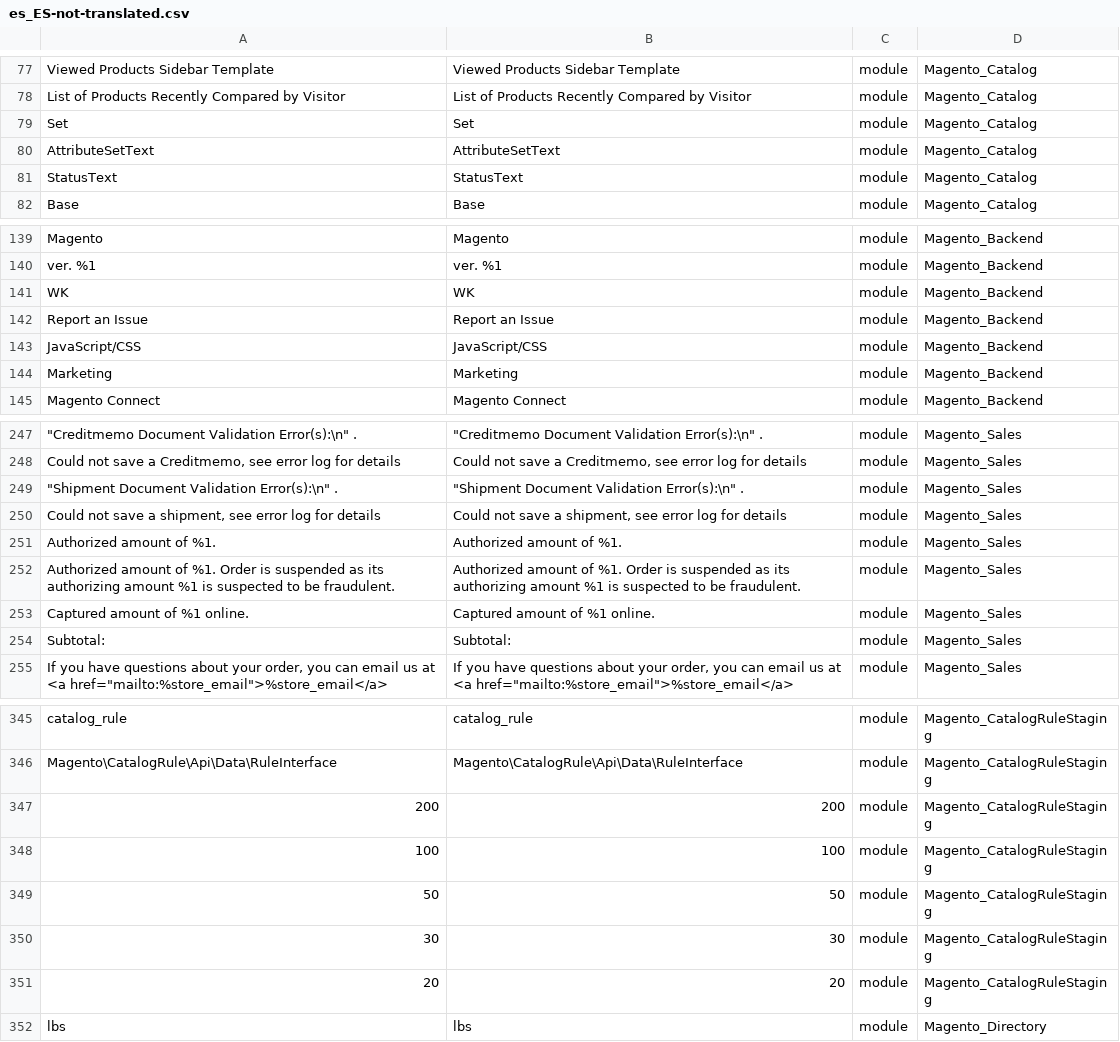
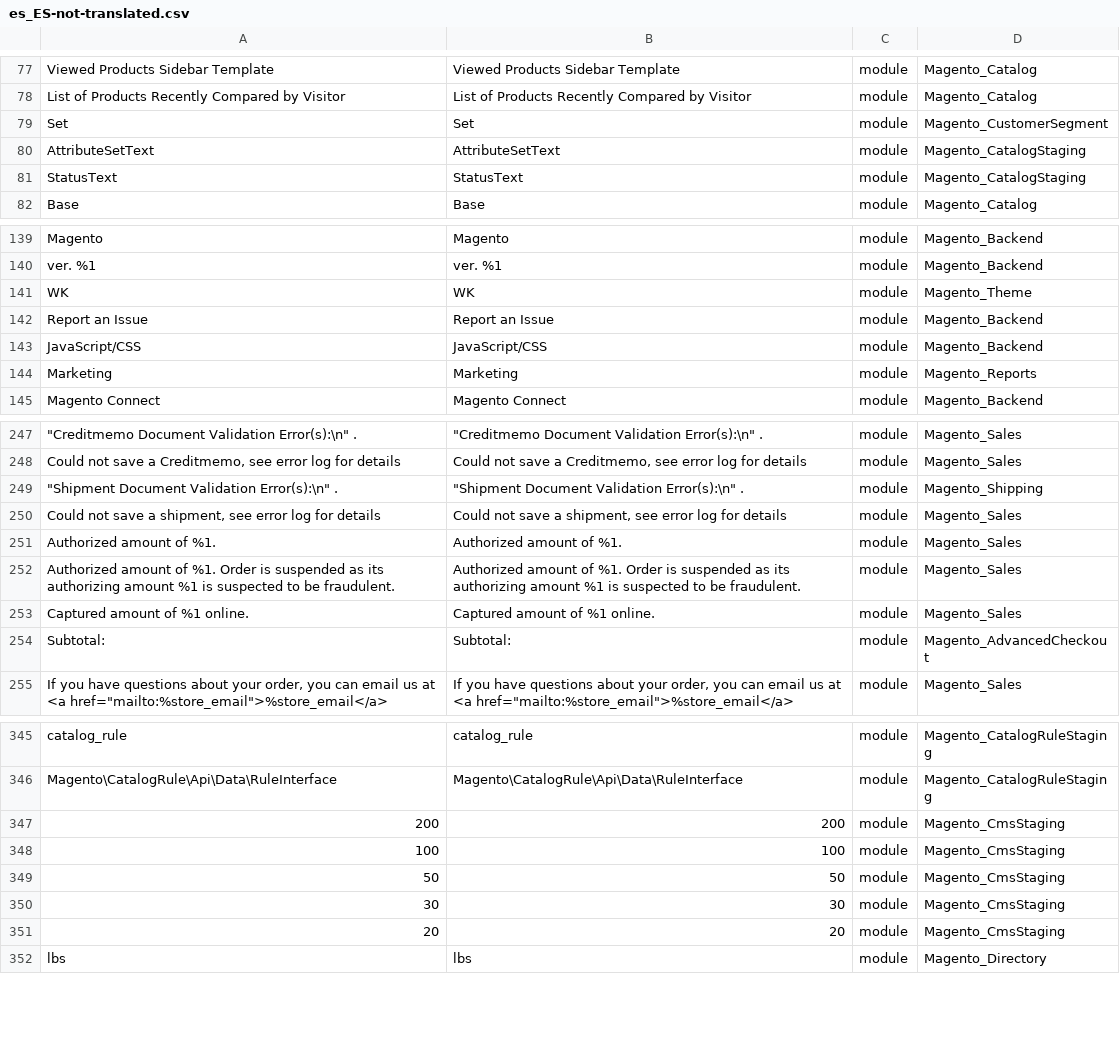
Before and after one commit to eusonlito/magento2-language-es_es, a CSV file: es_ES-not-translated.csv, drawn as a sheet; only a part is shown, gaps mark what is left out; the diff covers the shown part only.

```diff
--- a/es_ES-not-translated.csv
+++ b/es_ES-not-translated.csv
@@ -78,5 +78,5 @@
 "List of Products Recently Compared by Visitor","List of Products Recently Compared by Visitor","module","Magento_Catalog"
-"Set","Set","module","Magento_Catalog"
-"AttributeSetText","AttributeSetText","module","Magento_Catalog"
-"StatusText","StatusText","module","Magento_Catalog"
+"Set","Set","module","Magento_CustomerSegment"
+"AttributeSetText","AttributeSetText","module","Magento_CatalogStaging"
+"StatusText","StatusText","module","Magento_CatalogStaging"
 "Base","Base","module","Magento_Catalog"
@@ -140,6 +140,6 @@
 "ver. %1","ver. %1","module","Magento_Backend"
-"WK","WK","module","Magento_Backend"
+"WK","WK","module","Magento_Theme"
 "Report an Issue","Report an Issue","module","Magento_Backend"
 "JavaScript/CSS","JavaScript/CSS","module","Magento_Backend"
-"Marketing","Marketing","module","Magento_Backend"
+"Marketing","Marketing","module","Magento_Reports"
 "Magento Connect","Magento Connect","module","Magento_Backend"
@@ -248,3 +248,3 @@
 "Could not save a Creditmemo, see error log for details","Could not save a Creditmemo, see error log for details","module","Magento_Sales"
-"""Shipment Document Validation Error(s):\n"" .","""Shipment Document Validation Error(s):\n"" .","module","Magento_Sales"
+"""Shipment Document Validation Error(s):\n"" .","""Shipment Document Validation Error(s):\n"" .","module","Magento_Shipping"
 "Could not save a shipment, see error log for details","Could not save a shipment, see error log for details","module","Magento_Sales"
@@ -253,3 +253,3 @@
 "Captured amount of %1 online.","Captured amount of %1 online.","module","Magento_Sales"
-"Subtotal:","Subtotal:","module","Magento_Sales"
+"Subtotal:","Subtotal:","module","Magento_AdvancedCheckout"
 "If you have questions about your order, you can email us at <a href=""mailto:%store_email"">%store_email</a>","If you have questions about your order, you can email us at <a href=""mailto:%store_email"">%store_email</a>","module","Magento_Sales"
@@ -346,7 +346,7 @@
 "Magento\CatalogRule\Api\Data\RuleInterface","Magento\CatalogRule\Api\Data\RuleInterface","module","Magento_CatalogRuleStaging"
-"200","200","module","Magento_CatalogRuleStaging"
-"100","100","module","Magento_CatalogRuleStaging"
-"50","50","module","Magento_CatalogRuleStaging"
-"30","30","module","Magento_CatalogRuleStaging"
-"20","20","module","Magento_CatalogRuleStaging"
+"200","200","module","Magento_CmsStaging"
+"100","100","module","Magento_CmsStaging"
+"50","50","module","Magento_CmsStaging"
+"30","30","module","Magento_CmsStaging"
+"20","20","module","Magento_CmsStaging"
 "lbs","lbs","module","Magento_Directory"
```
Also changed, not shown: 74 edited cells elsewhere in this file, es_ES-translated.csv, 1 other file.
